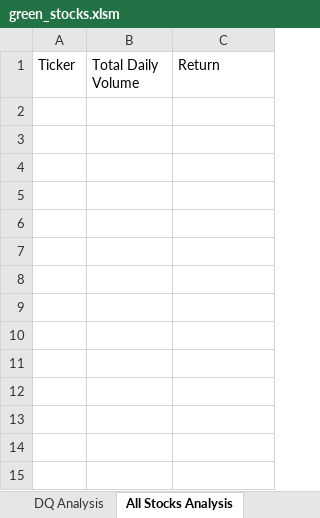
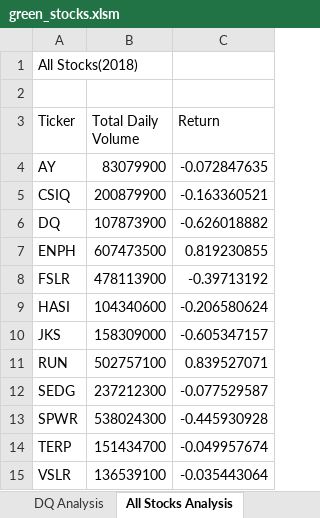
Before and after one commit to mselover21/StockAnalysis, an Excel workbook: green_stocks.xlsm, sheet All Stocks Analysis, drawn as a sheet; values as stored, in another font and other column widths than the file's, no borders; the diff names each change by its address in the sheet, - before the commit and + after, or states it on an @@ line.

Commit message:
Debugged code for All Stock Analysis

```diff
--- a/green_stocks.xlsm (sheet All Stocks Analysis)
+++ b/green_stocks.xlsm (sheet All Stocks Analysis)
+row 1: All Stocks(2018)
+row 2: (empty)
+row 4: AY | 83079900 | -0.072847635
+row 5: CSIQ | 200879900 | -0.163360521
+row 6: DQ | 107873900 | -0.626018882
+row 7: ENPH | 607473500 | 0.819230855
+row 8: FSLR | 478113900 | -0.39713192
+row 9: HASI | 104340600 | -0.206580624
+row 10: JKS | 158309000 | -0.605347157
+row 11: RUN | 502757100 | 0.839527071
+row 12: SEDG | 237212300 | -0.077529587
+row 13: SPWR | 538024300 | -0.445930928
+row 14: TERP | 151434700 | -0.049957674
+row 15: VSLR | 136539100 | -0.035443064
```
